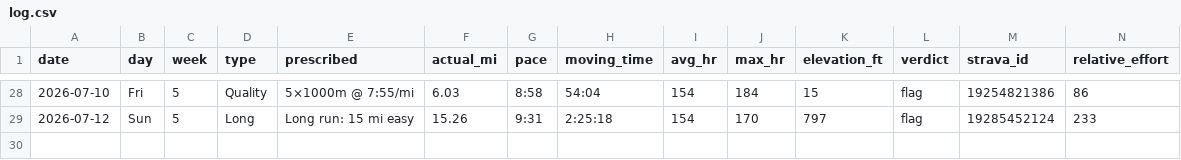
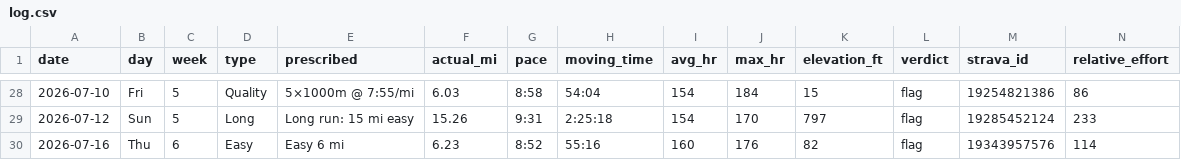
Before and after one commit to Jrichcrick/nyc-marathon-2026, a CSV file: data/log.csv, drawn as a sheet; only a part is shown, gaps mark what is left out; rows hold the shown columns only; the diff names each change by its address in the sheet, - before the commit and + after, or states it on an @@ line.

```diff
--- a/data/log.csv
+++ b/data/log.csv
+row 30: 2026-07-16 | Thu | 6 | Easy | Easy 6 mi | 6.23 | 8:52 | 55:16 | 160 | 176 | 82 | flag | 19343957576 | 114
```
Also changed, not shown: 2 other files.
